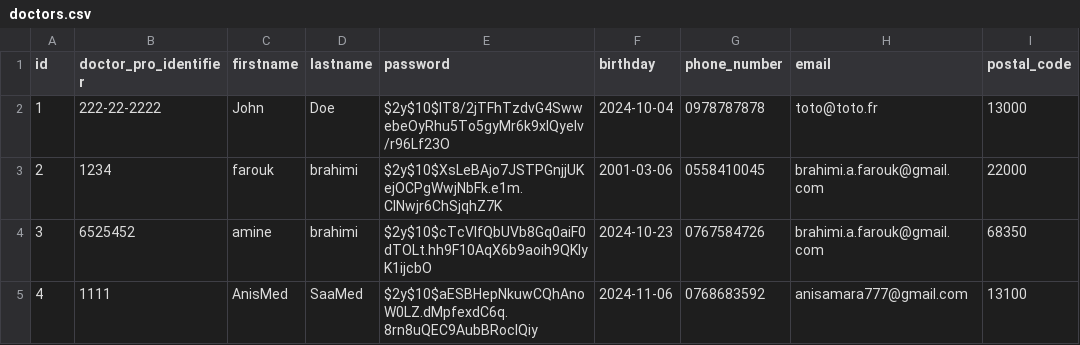
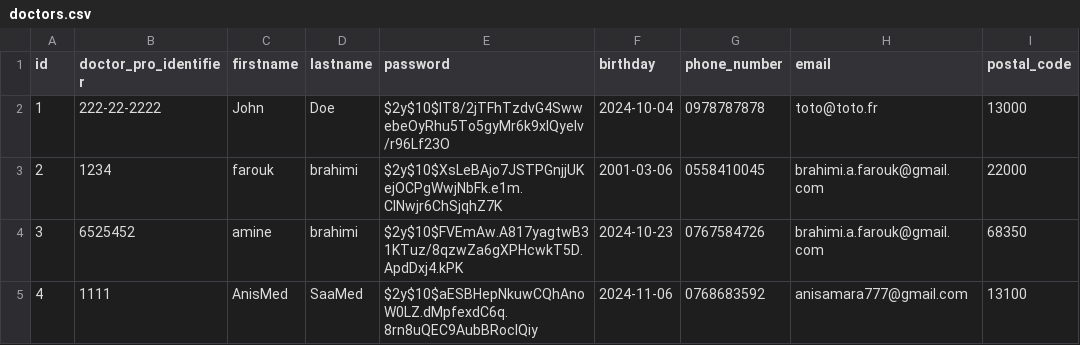
Before and after one commit to anis-saa77/Projet-IMC, a CSV file: includes/doctors.csv, drawn as a sheet.

```diff
--- a/includes/doctors.csv
+++ b/includes/doctors.csv
@@ -3,3 +3,3 @@ id, doctor_pro_identifier,firstname,lastname, password, birthday, phone_number,
 2,1234,farouk,brahimi,$2y$10$XsLeBAjo7JSTPGnjjUKejOCPgWwjNbFk.e1m.CINwjr6ChSjqhZ7K,2001-03-06,0558410045,brahimi.a.farouk@gmail.com,22000
-3,6525452,amine,brahimi,$2y$10$cTcVIfQbUVb8Gq0aiF0dTOLt.hh9F10AqX6b9aoih9QKIyK1ijcbO,2024-10-23,0767584726,brahimi.a.farouk@gmail.com,68350
+3,6525452,amine,brahimi,$2y$10$FVEmAw.A817yagtwB31KTuz/8qzwZa6gXPHcwkT5D.ApdDxj4.kPK,2024-10-23,0767584726,brahimi.a.farouk@gmail.com,68350
 4,1111,AnisMed,SaaMed,$2y$10$aESBHepNkuwCQhAnoW0LZ.dMpfexdC6q.8rn8uQEC9AubBRocIQiy,2024-11-06,0768683592,anisamara777@gmail.com,13100
```
Also changed, not shown: includes/users.csv, 1 other file.
